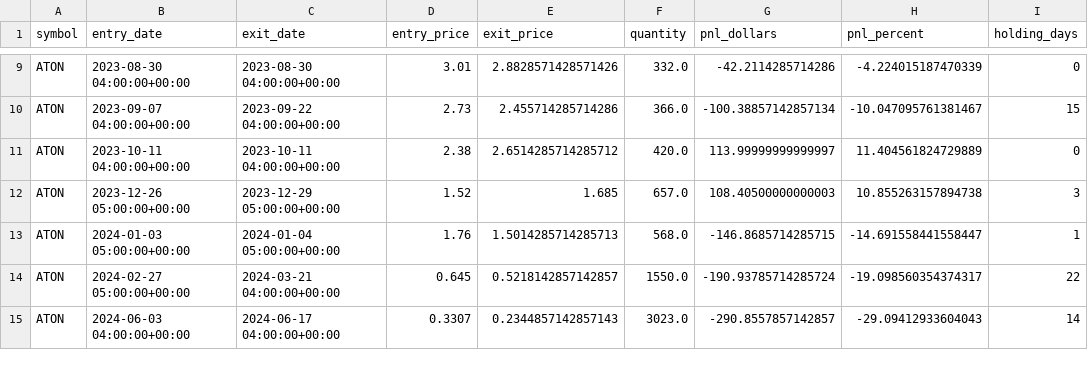
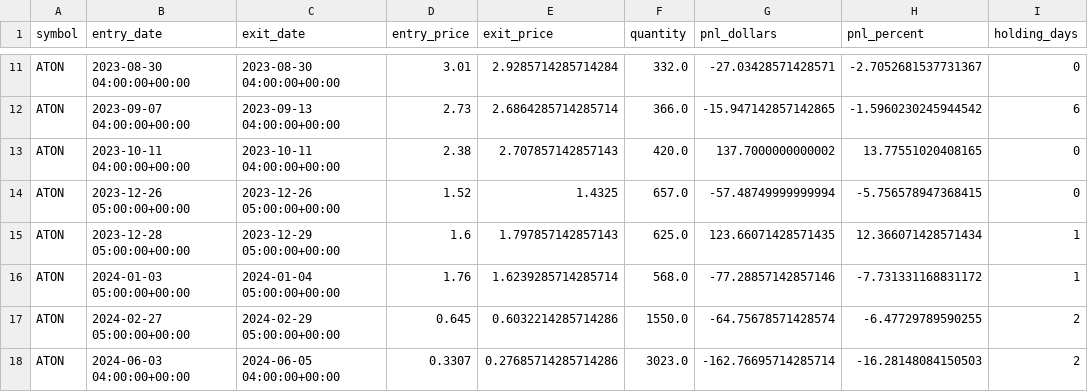
Before and after one commit to rwaters73/ai-trader, a CSV file: data/ATON_backtest_trades.csv, drawn as a sheet; only a part is shown, gaps mark what is left out; addresses are those after the commit; the diff covers the shown part only; the diff names each change by its address in the sheet, - before the commit and + after, or states it on an @@ line.

```diff
--- a/data/ATON_backtest_trades.csv
+++ b/data/ATON_backtest_trades.csv
-E11 (exit_price): 2.8828571428571426
+E11 (exit_price): 2.9285714285714284
-G11 (pnl_dollars): -42.2114285714286
+G11 (pnl_dollars): -27.03428571428571
-H11 (pnl_percent): -4.224015187470339
+H11 (pnl_percent): -2.7052681537731367
-C12 (exit_date): 2023-09-22 04:00:00+00:00
+C12 (exit_date): 2023-09-13 04:00:00+00:00
-E12 (exit_price): 2.455714285714286
+E12 (exit_price): 2.6864285714285714
-G12 (pnl_dollars): -100.38857142857134
+G12 (pnl_dollars): -15.947142857142865
-H12 (pnl_percent): -10.047095761381467
+H12 (pnl_percent): -1.5960230245944542
-I12 (holding_days): 15
+I12 (holding_days): 6
-E13 (exit_price): 2.6514285714285712
+E13 (exit_price): 2.707857142857143
-G13 (pnl_dollars): 113.99999999999997
+G13 (pnl_dollars): 137.7000000000002
-H13 (pnl_percent): 11.404561824729889
+H13 (pnl_percent): 13.77551020408165
-C14 (exit_date): 2023-12-29 05:00:00+00:00
+C14 (exit_date): 2023-12-26 05:00:00+00:00
-E14 (exit_price): 1.685
+E14 (exit_price): 1.4325
-G14 (pnl_dollars): 108.40500000000003
+G14 (pnl_dollars): -57.48749999999994
-H14 (pnl_percent): 10.855263157894738
+H14 (pnl_percent): -5.756578947368415
-I14 (holding_days): 3
+I14 (holding_days): 0
+row 15: ATON | 2023-12-28 05:00:00+00:00 | 2023-12-29 05:00:00+00:00 | 1.6 | 1.797857142857143 | 625.0 | 123.66071428571435 | 12.366071428571434 | 1
-E16 (exit_price): 1.5014285714285713
+E16 (exit_price): 1.6239285714285714
-G16 (pnl_dollars): -146.8685714285715
+G16 (pnl_dollars): -77.28857142857146
-H16 (pnl_percent): -14.691558441558447
+H16 (pnl_percent): -7.731331168831172
-C17 (exit_date): 2024-03-21 04:00:00+00:00
+C17 (exit_date): 2024-02-29 05:00:00+00:00
-E17 (exit_price): 0.5218142857142857
+E17 (exit_price): 0.6032214285714286
-G17 (pnl_dollars): -190.93785714285724
+G17 (pnl_dollars): -64.75678571428574
-H17 (pnl_percent): -19.098560354374317
+H17 (pnl_percent): -6.47729789590255
-I17 (holding_days): 22
+I17 (holding_days): 2
-C18 (exit_date): 2024-06-17 04:00:00+00:00
+C18 (exit_date): 2024-06-05 04:00:00+00:00
-E18 (exit_price): 0.2344857142857143
+E18 (exit_price): 0.27685714285714286
-G18 (pnl_dollars): -290.8557857142857
+G18 (pnl_dollars): -162.76695714285714
-H18 (pnl_percent): -29.09412933604043
+H18 (pnl_percent): -16.28148084150503
-I18 (holding_days): 14
+I18 (holding_days): 2
```
Also changed, not shown: 4 added rows and 78 edited cells elsewhere in this file, data/CETY_backtest_trades.csv, data/GME_backtest_trades.csv, 43 other files.
